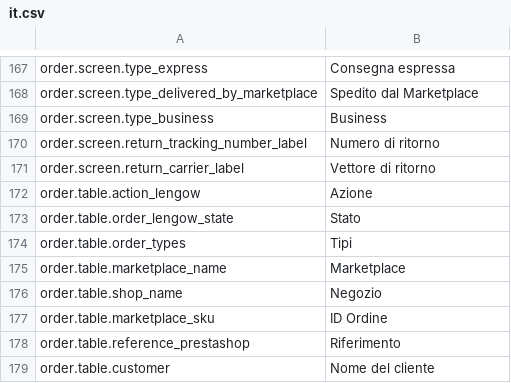
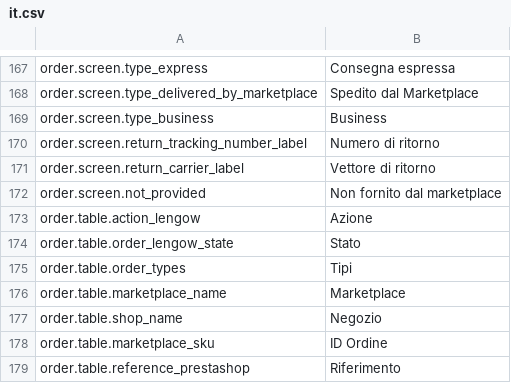
Before and after one commit to lengow/plugin-prestashop, a CSV file: translations/it.csv, drawn as a sheet; only a part is shown, gaps mark what is left out; the shorter side is filled out with more unchanged rows.

```diff
--- a/translations/it.csv
+++ b/translations/it.csv
@@ -171,2 +171,3 @@ order.screen.return_tracking_number_label|Numero di ritorno
 order.screen.return_carrier_label|Vettore di ritorno
+order.screen.not_provided|Non fornito dal marketplace
 order.table.action_lengow|Azione
```
Also changed, not shown: config/checkmd5.csv, translations/en.csv, 4 other files.
